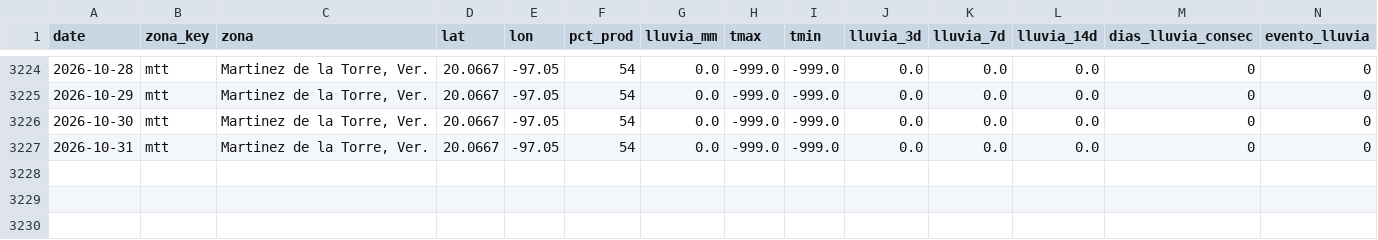
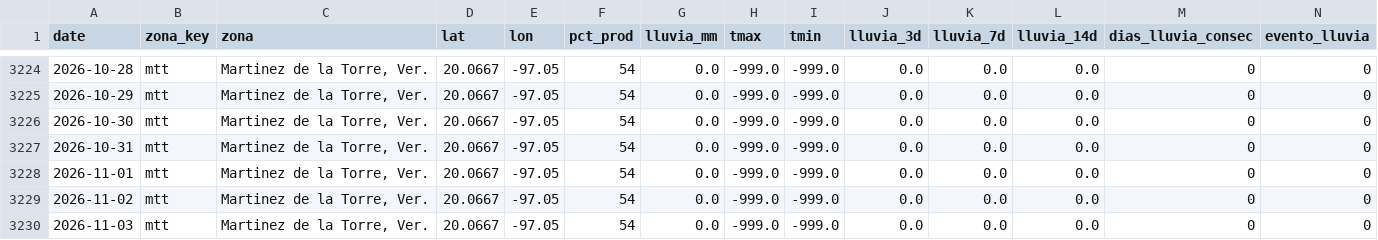
Before and after one commit to savic14/lime_intel, a CSV file: data/processed/lluvia_mtt.csv, drawn as a sheet; only a part is shown, gaps mark what is left out.

```diff
--- a/data/processed/lluvia_mtt.csv
+++ b/data/processed/lluvia_mtt.csv
@@ -3227 +3227,4 @@ date,zona_key,zona,lat,lon,pct_prod,lluvia_mm,tmax,tmin,lluvia_3d,lluvia_7d,lluv
 2026-10-31,mtt,"Martinez de la Torre, Ver.",20.0667,-97.05,54,0.0,-999.0,-999.0,0.0,0.0,0.0,0,0
+2026-11-01,mtt,"Martinez de la Torre, Ver.",20.0667,-97.05,54,0.0,-999.0,-999.0,0.0,0.0,0.0,0,0
+2026-11-02,mtt,"Martinez de la Torre, Ver.",20.0667,-97.05,54,0.0,-999.0,-999.0,0.0,0.0,0.0,0,0
+2026-11-03,mtt,"Martinez de la Torre, Ver.",20.0667,-97.05,54,0.0,-999.0,-999.0,0.0,0.0,0.0,0,0
```
Also changed, not shown: data/processed/lluvia_slp.csv, data/processed/lluvia_tabasco.csv, 7 other files.
